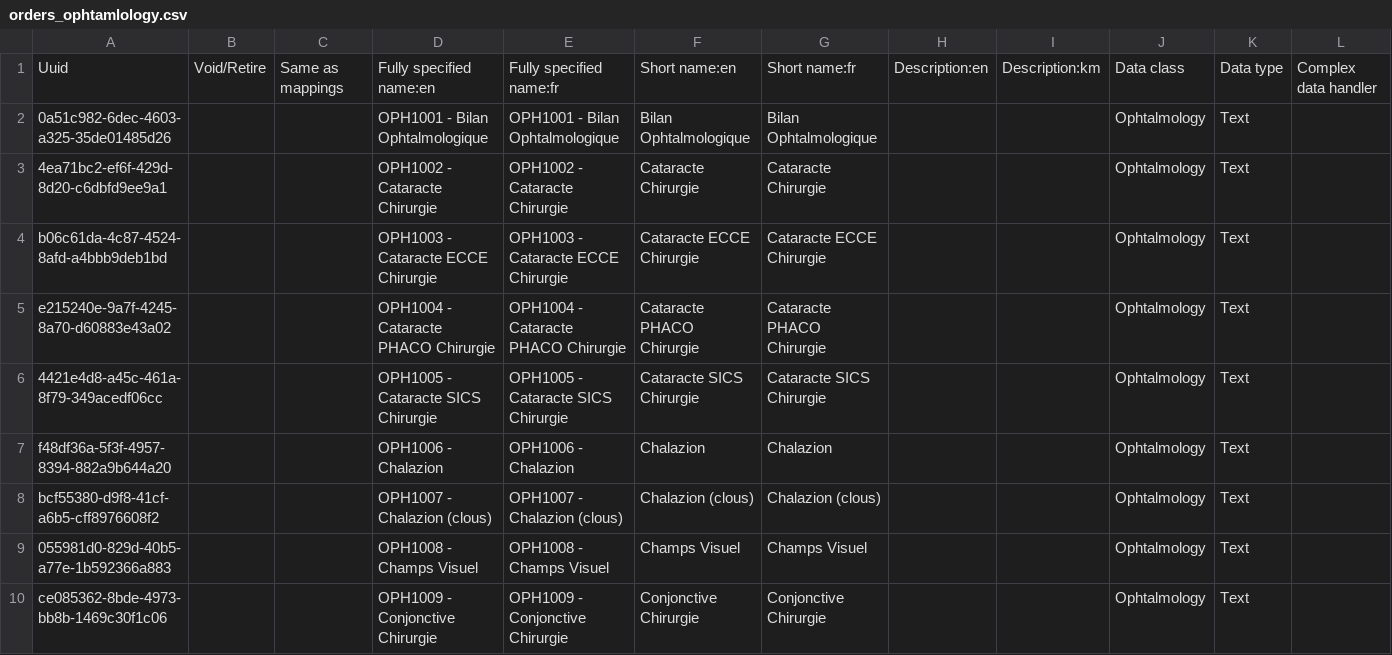
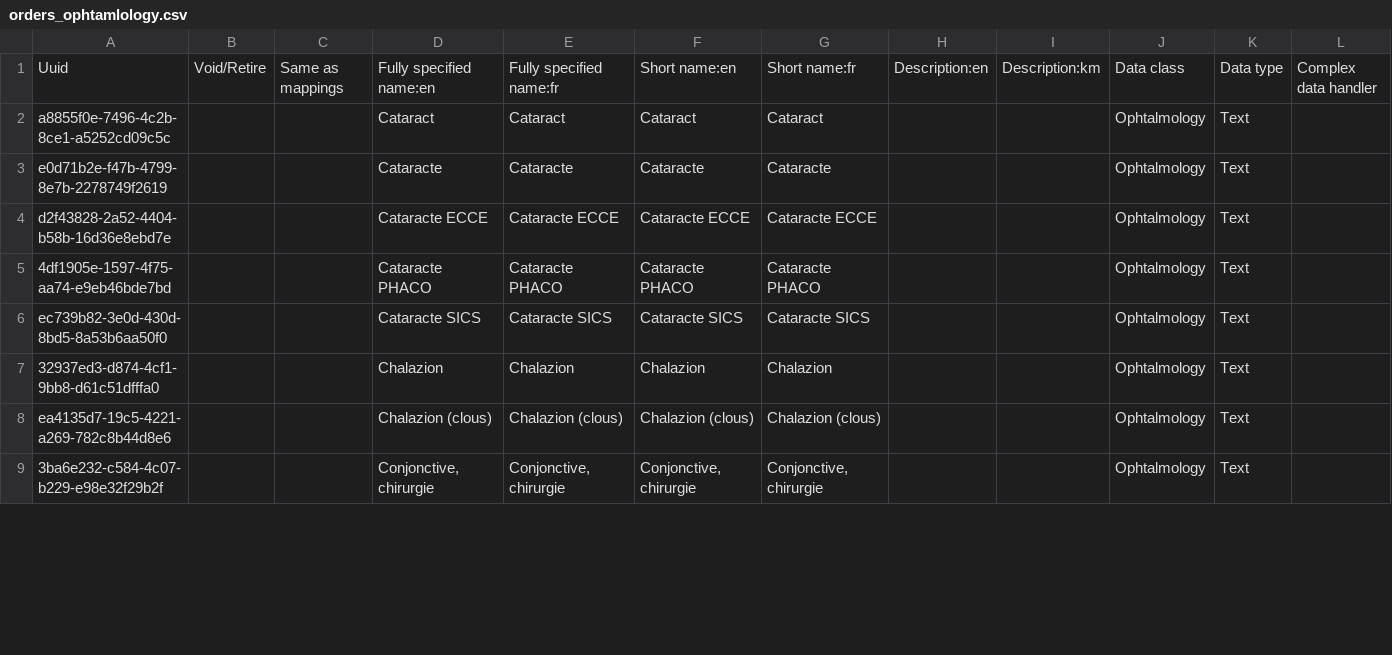
Before and after one commit to CRUDEM/openmrs-config-hsc, a CSV file: configuration/concepts/orders_ophtamlology.csv, drawn as a sheet; only a part is shown; removed rows and columns are numbered as before the commit, all else as after; rows hold the shown columns only; the diff covers the shown part only; the diff names each change by its address in the sheet, - before the commit and + after, or states it on an @@ line.

```diff
--- a/configuration/concepts/orders_ophtamlology.csv
+++ b/configuration/concepts/orders_ophtamlology.csv
-row 2: 0a51c982-6dec-4603-a325-35de01485d26 |  |  | OPH1001 - Bilan Ophtalmologique | OPH1001 - Bilan Ophtalmologique | Bilan Ophtalmologique | Bilan Ophtalmologique |  |  | Ophtalmology | Text
-row 3: 4ea71bc2-ef6f-429d-8d20-c6dbfd9ee9a1 |  |  | OPH1002 - Cataracte Chirurgie | OPH1002 - Cataracte Chirurgie | Cataracte Chirurgie | Cataracte Chirurgie |  |  | Ophtalmology | Text
+row 2: a8855f0e-7496-4c2b-8ce1-a5252cd09c5c |  |  | Cataract | Cataract | Cataract | Cataract |  |  | Ophtalmology | Text
+row 3: e0d71b2e-f47b-4799-8e7b-2278749f2619 |  |  | Cataracte | Cataracte | Cataracte | Cataracte |  |  | Ophtalmology | Text
-A4: b06c61da-4c87-4524-8afd-a4bbb9deb1bd
+A4: d2f43828-2a52-4404-b58b-16d36e8ebd7e
-D4: OPH1003 - Cataracte ECCE Chirurgie
+D4: Cataracte ECCE
-E4: OPH1003 - Cataracte ECCE Chirurgie
+E4: Cataracte ECCE
-F4: Cataracte ECCE Chirurgie
+F4: Cataracte ECCE
-G4: Cataracte ECCE Chirurgie
+G4: Cataracte ECCE
-A5: e215240e-9a7f-4245-8a70-d60883e43a02
+A5: 4df1905e-1597-4f75-aa74-e9eb46bde7bd
-D5: OPH1004 - Cataracte PHACO Chirurgie
+D5: Cataracte PHACO
-E5: OPH1004 - Cataracte PHACO Chirurgie
+E5: Cataracte PHACO
-F5: Cataracte PHACO Chirurgie
+F5: Cataracte PHACO
-G5: Cataracte PHACO Chirurgie
+G5: Cataracte PHACO
-A6: 4421e4d8-a45c-461a-8f79-349acedf06cc
+A6: ec739b82-3e0d-430d-8bd5-8a53b6aa50f0
-D6: OPH1005 - Cataracte SICS Chirurgie
+D6: Cataracte SICS
-E6: OPH1005 - Cataracte SICS Chirurgie
+E6: Cataracte SICS
-F6: Cataracte SICS Chirurgie
+F6: Cataracte SICS
-G6: Cataracte SICS Chirurgie
+G6: Cataracte SICS
-A7: f48df36a-5f3f-4957-8394-882a9b644a20
+A7: 32937ed3-d874-4cf1-9bb8-d61c51dfffa0
-D7: OPH1006 - Chalazion
+D7: Chalazion
-E7: OPH1006 - Chalazion
+E7: Chalazion
-A8: bcf55380-d9f8-41cf-a6b5-cff8976608f2
+A8: ea4135d7-19c5-4221-a269-782c8b44d8e6
-D8: OPH1007 - Chalazion (clous)
+D8: Chalazion (clous)
-E8: OPH1007 - Chalazion (clous)
+E8: Chalazion (clous)
-row 9: 055981d0-829d-40b5-a77e-1b592366a883 |  |  | OPH1008 - Champs Visuel | OPH1008 - Champs Visuel | Champs Visuel | Champs Visuel |  |  | Ophtalmology | Text
-A9: ce085362-8bde-4973-bb8b-1469c30f1c06
+A9: 3ba6e232-c584-4c07-b229-e98e32f29b2f
-D9: OPH1009 - Conjonctive Chirurgie
+D9: Conjonctive, chirurgie
-E9: OPH1009 - Conjonctive Chirurgie
+E9: Conjonctive, chirurgie
-F9: Conjonctive Chirurgie
+F9: Conjonctive, chirurgie
-G9: Conjonctive Chirurgie
+G9: Conjonctive, chirurgie
```
Also changed, not shown: 4 added rows, 2 removed rows and 36 edited cells elsewhere in this file, configuration/concepts/orders_AllOrderable.csv, configuration/concepts/orders_ent.csv, 15 other files.
